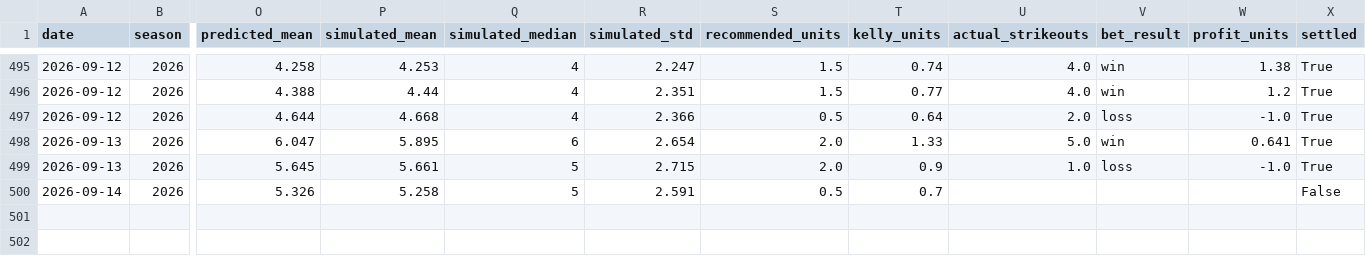
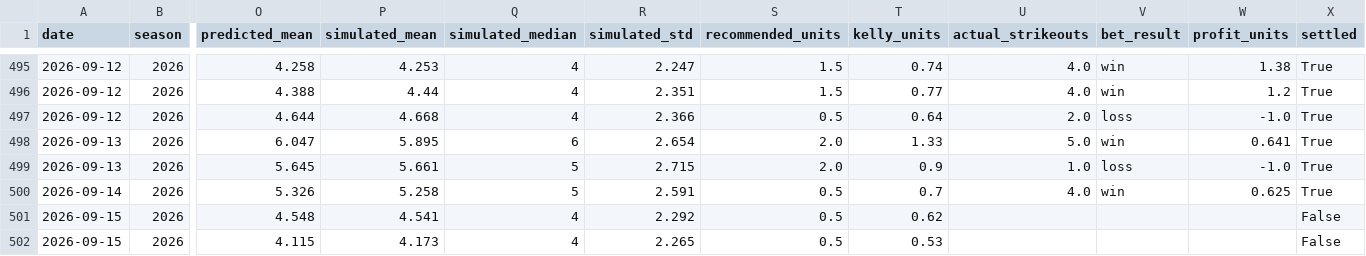
Before and after one commit to andrewrust04-blip/mlb-betting-model, a CSV file: bet_log.csv, drawn as a sheet; only a part is shown, gaps mark what is left out; rows hold the shown columns only; the diff names each change by its address in the sheet, - before the commit and + after, or states it on an @@ line.

```diff
--- a/bet_log.csv
+++ b/bet_log.csv
-U500 (actual_strikeouts): (empty)
+U500 (actual_strikeouts): 4.0
-V500 (bet_result): (empty)
+V500 (bet_result): win
-W500 (profit_units): (empty)
+W500 (profit_units): 0.625
-X500 (settled): False
+X500 (settled): True
+row 501: 2026-09-15 | 2026 | 4.548 | 4.541 | 4 | 2.292 | 0.5 | 0.62 |  |  |  | False
+row 502: 2026-09-15 | 2026 | 4.115 | 4.173 | 4 | 2.265 | 0.5 | 0.53 |  |  |  | False
```
Also changed, not shown: dashboard_by_edge.csv, dashboard_by_line.csv, 5 other files.
